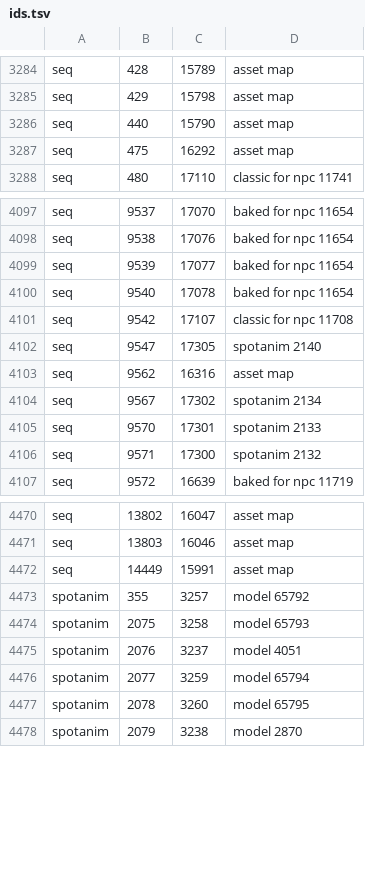
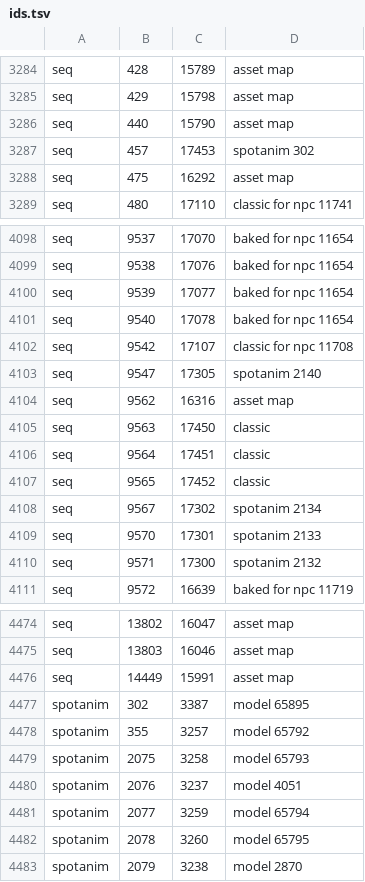
Before and after one commit to Meneerstink/game, a TSV file: data/cfg/toa/ids.tsv, drawn as a sheet; only a part is shown, gaps mark what is left out.

```diff
--- a/data/cfg/toa/ids.tsv
+++ b/data/cfg/toa/ids.tsv
@@ -3286,2 +3286,3 @@ seq	429	15798	asset map
 seq	440	15790	asset map
+seq	457	17453	spotanim 302
 seq	475	16292	asset map
@@ -4103,2 +4104,5 @@ seq	9547	17305	spotanim 2140
 seq	9562	16316	asset map
+seq	9563	17450	classic
+seq	9564	17451	classic
+seq	9565	17452	classic
 seq	9567	17302	spotanim 2134
@@ -4472,2 +4476,3 @@ seq	13803	16046	asset map
 seq	14449	15991	asset map
+spotanim	302	3387	model 65895
 spotanim	355	3257	model 65792
```
